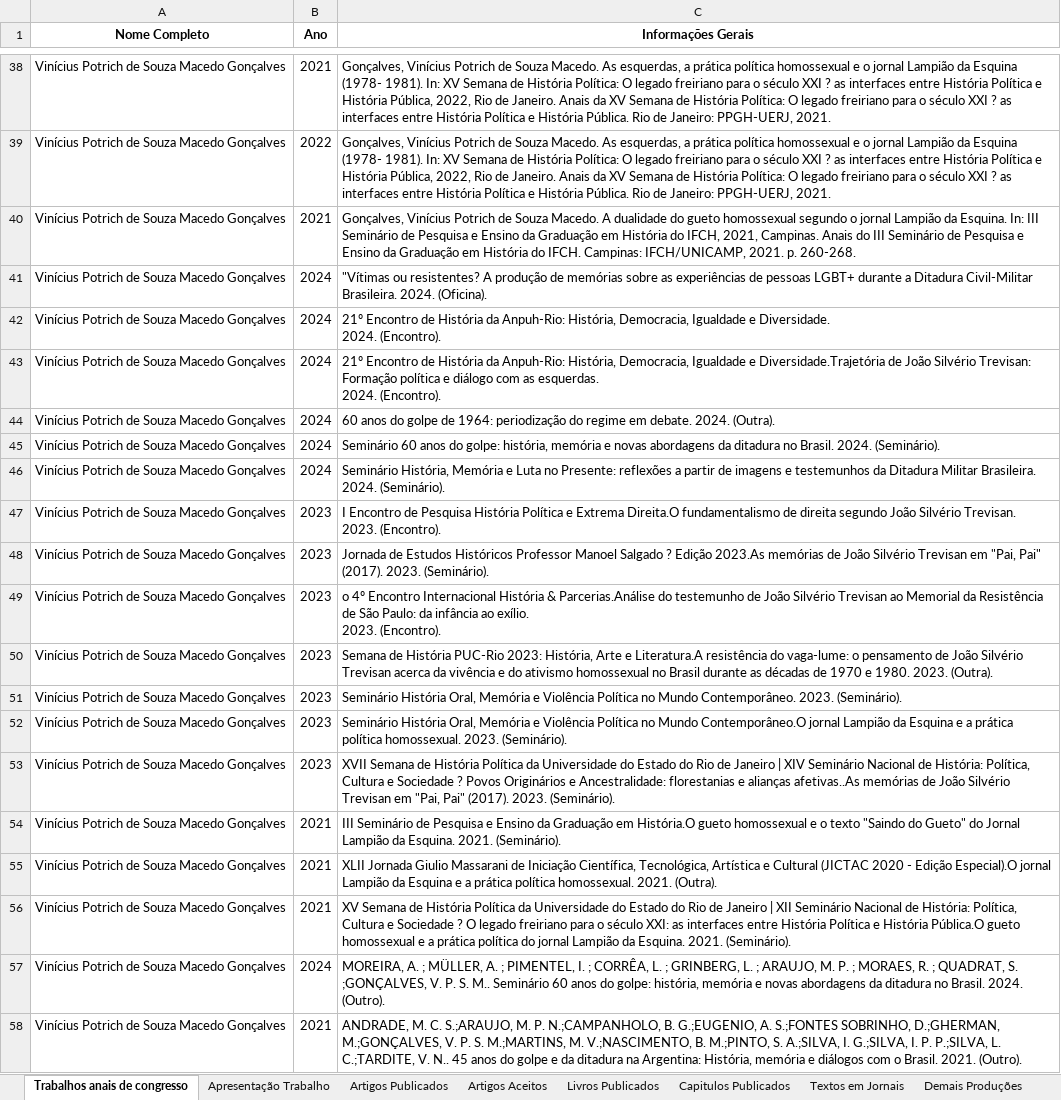
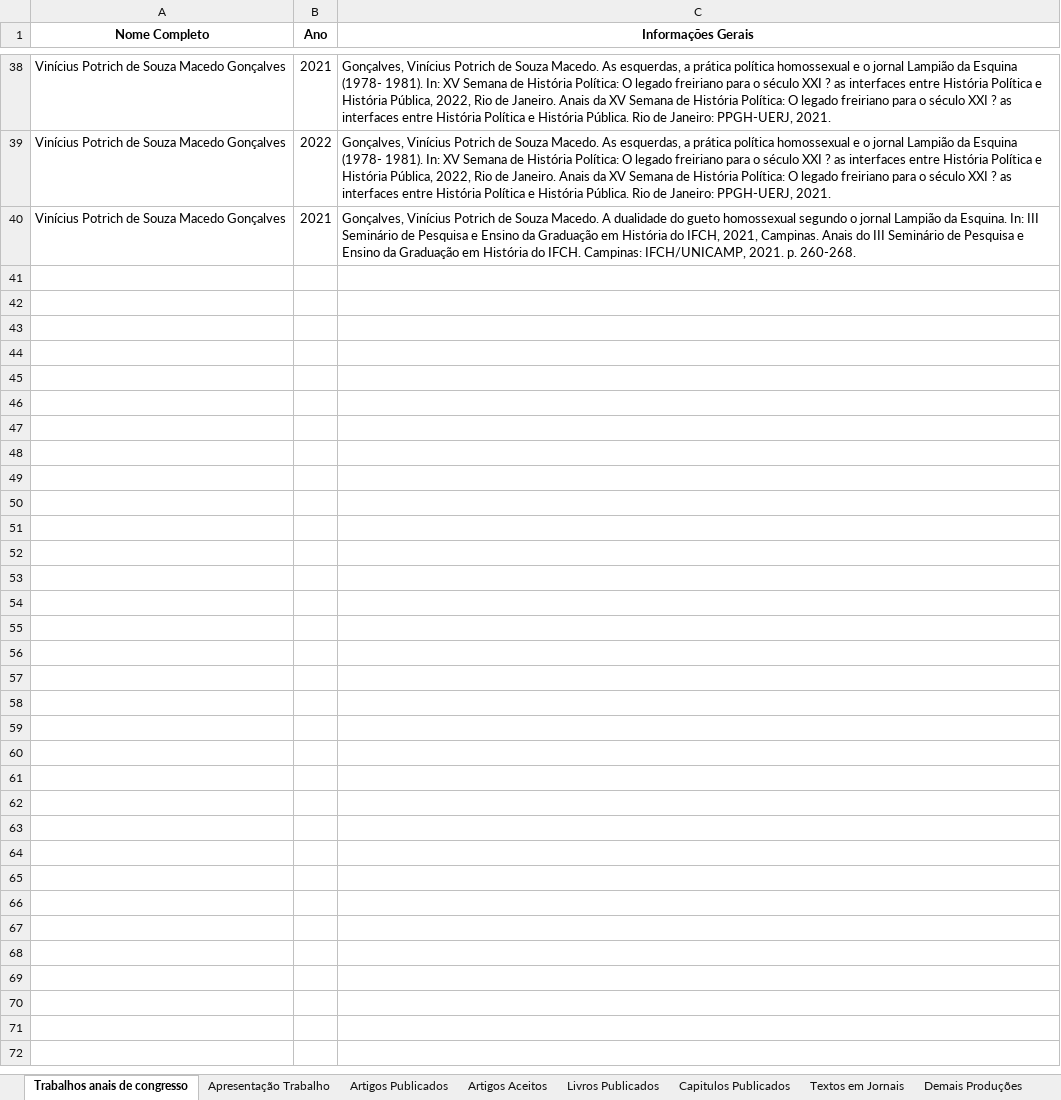
Before and after one commit to GmProjetos/Projeto-Alunos, an Excel workbook: data/Producao_Bibliografica_Mestrandos.xlsx, sheet Trabalhos anais de congresso, drawn as a sheet; only a part is shown, gaps mark what is left out; values as stored, in another font and other column widths than the file's, no borders; ↵ is a line break in a cell; the diff names each change by its address in the sheet, - before the commit and + after, or states it on an @@ line.

```diff
--- a/data/Producao_Bibliografica_Mestrandos.xlsx (sheet Trabalhos anais de congresso)
+++ b/data/Producao_Bibliografica_Mestrandos.xlsx (sheet Trabalhos anais de congresso)
-row 41: Vinícius Potrich de Souza Macedo Gonçalves | 2024 | "Vítimas ou resistentes? A produção de memórias sobre as experiências de pessoas LGBT+ durante a Ditadura Civil-Militar Brasileira. 2024. (Oficina).
-row 42: Vinícius Potrich de Souza Macedo Gonçalves | 2024 | 21º Encontro de História da Anpuh-Rio: História, Democracia, Igualdade e Diversidade. ↵ 2024. (Encontro).
-row 43: Vinícius Potrich de Souza Macedo Gonçalves | 2024 | 21º Encontro de História da Anpuh-Rio: História, Democracia, Igualdade e Diversidade.Trajetória de João Silvério Trevisan: Formação política e diálogo com as esquerdas. ↵ 2024. (Encontro).
-row 44: Vinícius Potrich de Souza Macedo Gonçalves | 2024 | 60 anos do golpe de 1964: periodização do regime em debate. 2024. (Outra).
-row 45: Vinícius Potrich de Souza Macedo Gonçalves | 2024 | Seminário 60 anos do golpe: história, memória e novas abordagens da ditadura no Brasil. 2024. (Seminário).
-row 46: Vinícius Potrich de Souza Macedo Gonçalves | 2024 | Seminário História, Memória e Luta no Presente: reflexões a partir de imagens e testemunhos da Ditadura Militar Brasileira. 2024. (Seminário).
-row 47: Vinícius Potrich de Souza Macedo Gonçalves | 2023 | I Encontro de Pesquisa História Política e Extrema Direita.O fundamentalismo de direita segundo João Silvério Trevisan. ↵ 2023. (Encontro).
-row 48: Vinícius Potrich de Souza Macedo Gonçalves | 2023 | Jornada de Estudos Históricos Professor Manoel Salgado ? Edição 2023.As memórias de João Silvério Trevisan em "Pai, Pai" (2017). 2023. (Seminário).
-row 49: Vinícius Potrich de Souza Macedo Gonçalves | 2023 | o 4º Encontro Internacional História & Parcerias.Análise do testemunho de João Silvério Trevisan ao Memorial da Resistência de São Paulo: da infância ao exílio. ↵ 2023. (Encontro).
-row 50: Vinícius Potrich de Souza Macedo Gonçalves | 2023 | Semana de História PUC-Rio 2023: História, Arte e Literatura.A resistência do vaga-lume: o pensamento de João Silvério Trevisan acerca da vivência e do ativismo homossexual no Brasil durante as décadas de 1970 e 1980. 2023. (Outra).
-row 51: Vinícius Potrich de Souza Macedo Gonçalves | 2023 | Seminário História Oral, Memória e Violência Política no Mundo Contemporâneo. 2023. (Seminário).
-row 52: Vinícius Potrich de Souza Macedo Gonçalves | 2023 | Seminário História Oral, Memória e Violência Política no Mundo Contemporâneo.O jornal Lampião da Esquina e a prática política homossexual. 2023. (Seminário).
-row 53: Vinícius Potrich de Souza Macedo Gonçalves | 2023 | XVII Semana de História Política da Universidade do Estado do Rio de Janeiro | XIV Seminário Nacional de História: Política, Cultura e Sociedade ? Povos Originários e Ancestralidade: florestanias e alianças afetivas..As memórias de João Silvério Trevisan em "Pai, Pai" (2017). 2023. (Seminário).
-row 54: Vinícius Potrich de Souza Macedo Gonçalves | 2021 | III Seminário de Pesquisa e Ensino da Graduação em História.O gueto homossexual e o texto "Saindo do Gueto" do Jornal Lampião da Esquina. 2021. (Seminário).
-row 55: Vinícius Potrich de Souza Macedo Gonçalves | 2021 | XLII Jornada Giulio Massarani de Iniciação Científica, Tecnológica, Artística e Cultural (JICTAC 2020 - Edição Especial).O jornal Lampião da Esquina e a prática política homossexual. 2021. (Outra).
-row 56: Vinícius Potrich de Souza Macedo Gonçalves | 2021 | XV Semana de História Política da Universidade do Estado do Rio de Janeiro | XII Seminário Nacional de História: Política, Cultura e Sociedade ? O legado freiriano para o século XXI: as interfaces entre História Política e História Pública.O gueto homossexual e a prática política do jornal Lampião da Esquina. 2021. (Seminário).
-row 57: Vinícius Potrich de Souza Macedo Gonçalves | 2024 | MOREIRA, A. ; MÜLLER, A. ; PIMENTEL, I. ; CORRÊA, L. ; GRINBERG, L. ; ARAUJO, M. P. ; MORAES, R. ; QUADRAT, S. ;GONÇALVES, V. P. S. M.. Seminário 60 anos do golpe: história, memória e novas abordagens da ditadura no Brasil. 2024. (Outro).
-row 58: Vinícius Potrich de Souza Macedo Gonçalves | 2021 | ANDRADE, M. C. S.;ARAUJO, M. P. N.;CAMPANHOLO, B. G.;EUGENIO, A. S.;FONTES SOBRINHO, D.;GHERMAN, M.;GONÇALVES, V. P. S. M.;MARTINS, M. V.;NASCIMENTO, B. M.;PINTO, S. A.;SILVA, I. G.;SILVA, I. P. P.;SILVA, L. C.;TARDITE, V. N.. 45 anos do golpe e da ditadura na Argentina: História, memória e diálogos com o Brasil. 2021. (Outro).
```
Also changed, not shown: sheet Artigos Aceitos, sheet Apresentação Trabalho, sheet Resumos Simples, sheet Demais Produções, sheet Resumos Expandidos, data/Bancas_Doutorandos.xlsx, data/Eventos_Doutorandos.xlsx, 14 other files.
